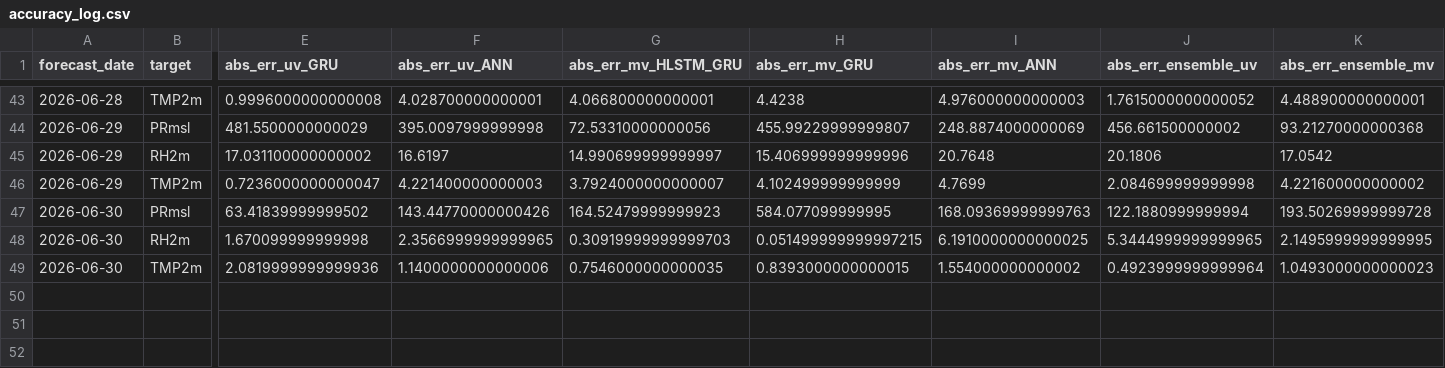
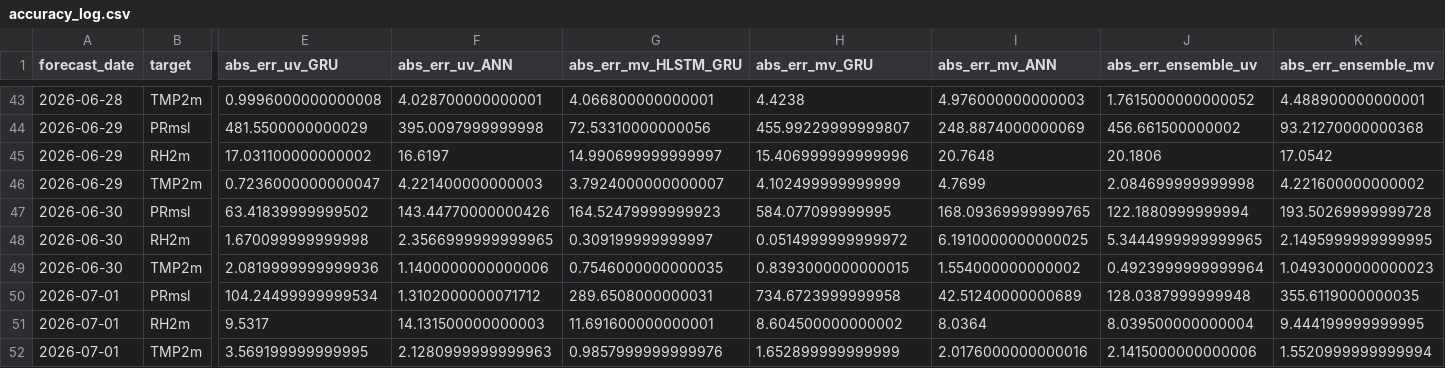
Before and after one commit to souravk03/openmeteo-live-forecast, a CSV file: data/om/Delhi/logs/accuracy_log.csv, drawn as a sheet; only a part is shown, gaps mark what is left out; rows hold the shown columns only; the diff names each change by its address in the sheet, - before the commit and + after, or states it on an @@ line.

Commit message:
[Delhi] accuracy_log.csv 2026-07-01

```diff
--- a/data/om/Delhi/logs/accuracy_log.csv
+++ b/data/om/Delhi/logs/accuracy_log.csv
-I47 (abs_err_mv_ANN): 168.09369999999763
+I47 (abs_err_mv_ANN): 168.09369999999765
-G48 (abs_err_mv_HLSTM_GRU): 0.30919999999999703
+G48 (abs_err_mv_HLSTM_GRU): 0.309199999999997
-H48 (abs_err_mv_GRU): 0.051499999999997215
+H48 (abs_err_mv_GRU): 0.0514999999999972
+row 50: 2026-07-01 | PRmsl | 104.24499999999534 | 1.3102000000071712 | 289.6508000000031 | 734.6723999999958 | 42.51240000000689 | 128.0387999999948 | 355.6119000000035
+row 51: 2026-07-01 | RH2m | 9.5317 | 14.131500000000003 | 11.691600000000001 | 8.604500000000002 | 8.0364 | 8.039500000000004 | 9.444199999999995
+row 52: 2026-07-01 | TMP2m | 3.569199999999995 | 2.1280999999999963 | 0.9857999999999976 | 1.652899999999999 | 2.0176000000000016 | 2.1415000000000006 | 1.5520999999999994
```
